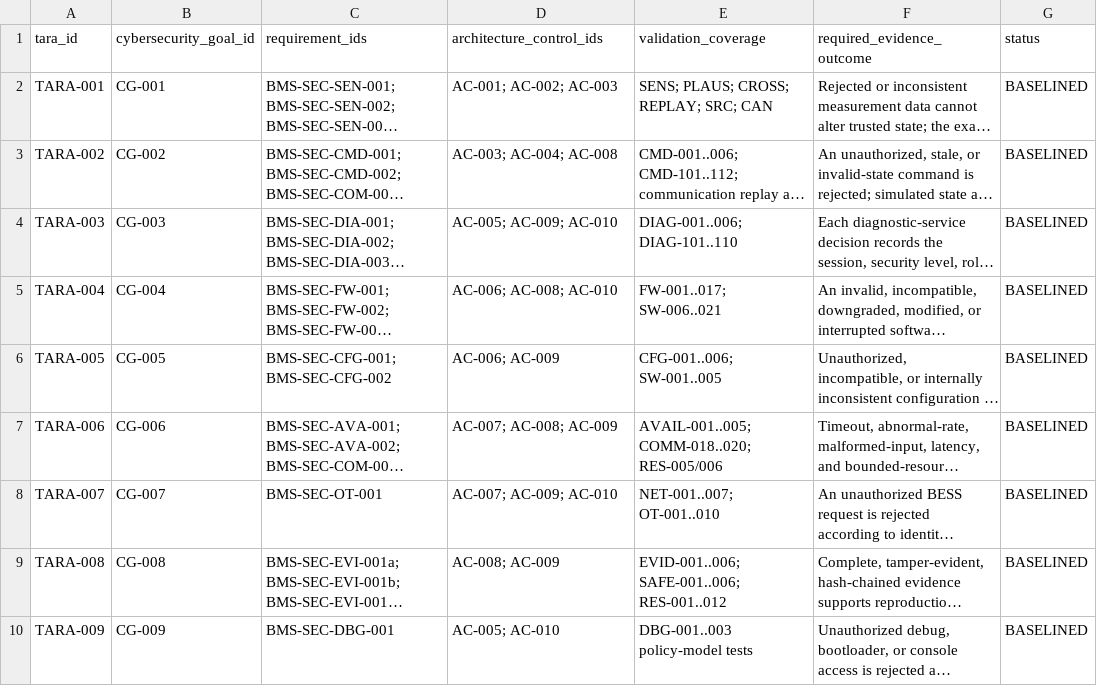
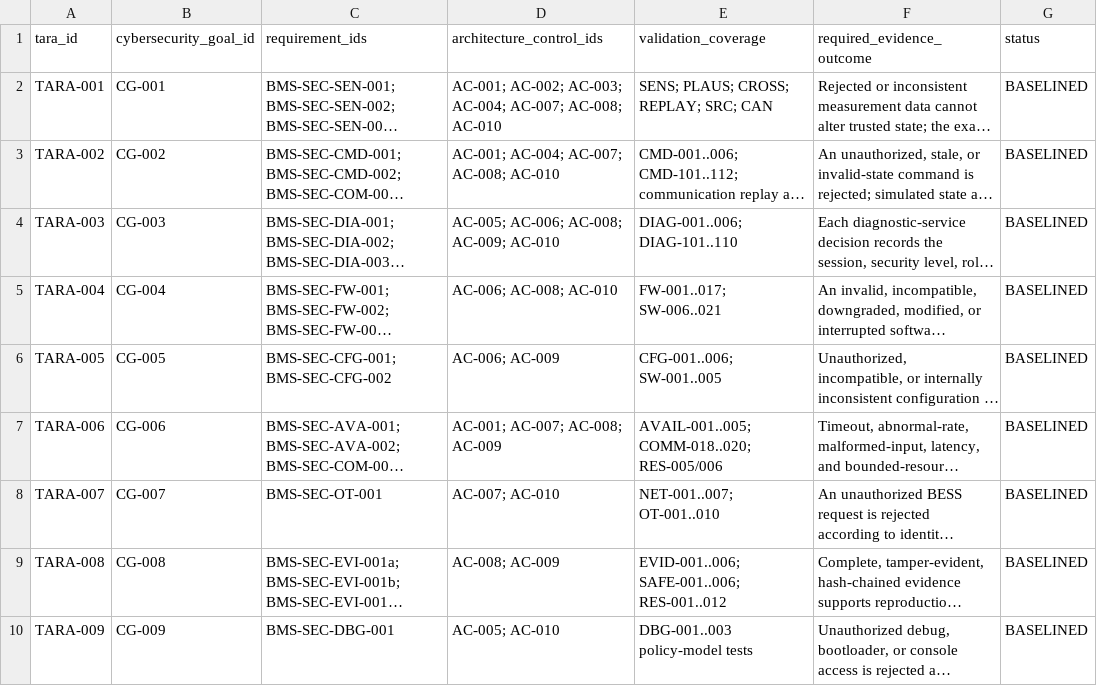
Before and after one commit to LRTechpro/bms-cybersecurity-validation-lab, a CSV file: bms_security_lab/docs/traceability_matrix.csv, drawn as a sheet; long unchanged cells end in …; the diff names each change by its address in the sheet, - before the commit and + after, or states it on an @@ line.

Commit message:
Strengthen validation engineering documentation and traceability

```diff
--- a/bms_security_lab/docs/traceability_matrix.csv
+++ b/bms_security_lab/docs/traceability_matrix.csv
-D2 (architecture_control_ids): AC-001; AC-002; AC-003
+D2 (architecture_control_ids): AC-001; AC-002; AC-003; AC-004; AC-007; AC-008; AC-010
-D3 (architecture_control_ids): AC-003; AC-004; AC-008
+D3 (architecture_control_ids): AC-001; AC-004; AC-007; AC-008; AC-010
-D4 (architecture_control_ids): AC-005; AC-009; AC-010
+D4 (architecture_control_ids): AC-005; AC-006; AC-008; AC-009; AC-010
-D7 (architecture_control_ids): AC-007; AC-008; AC-009
+D7 (architecture_control_ids): AC-001; AC-007; AC-008; AC-009
-D8 (architecture_control_ids): AC-007; AC-009; AC-010
+D8 (architecture_control_ids): AC-007; AC-010
```
Also changed, not shown: bms_security_lab/docs/security_requirements.csv, 14 other files.
